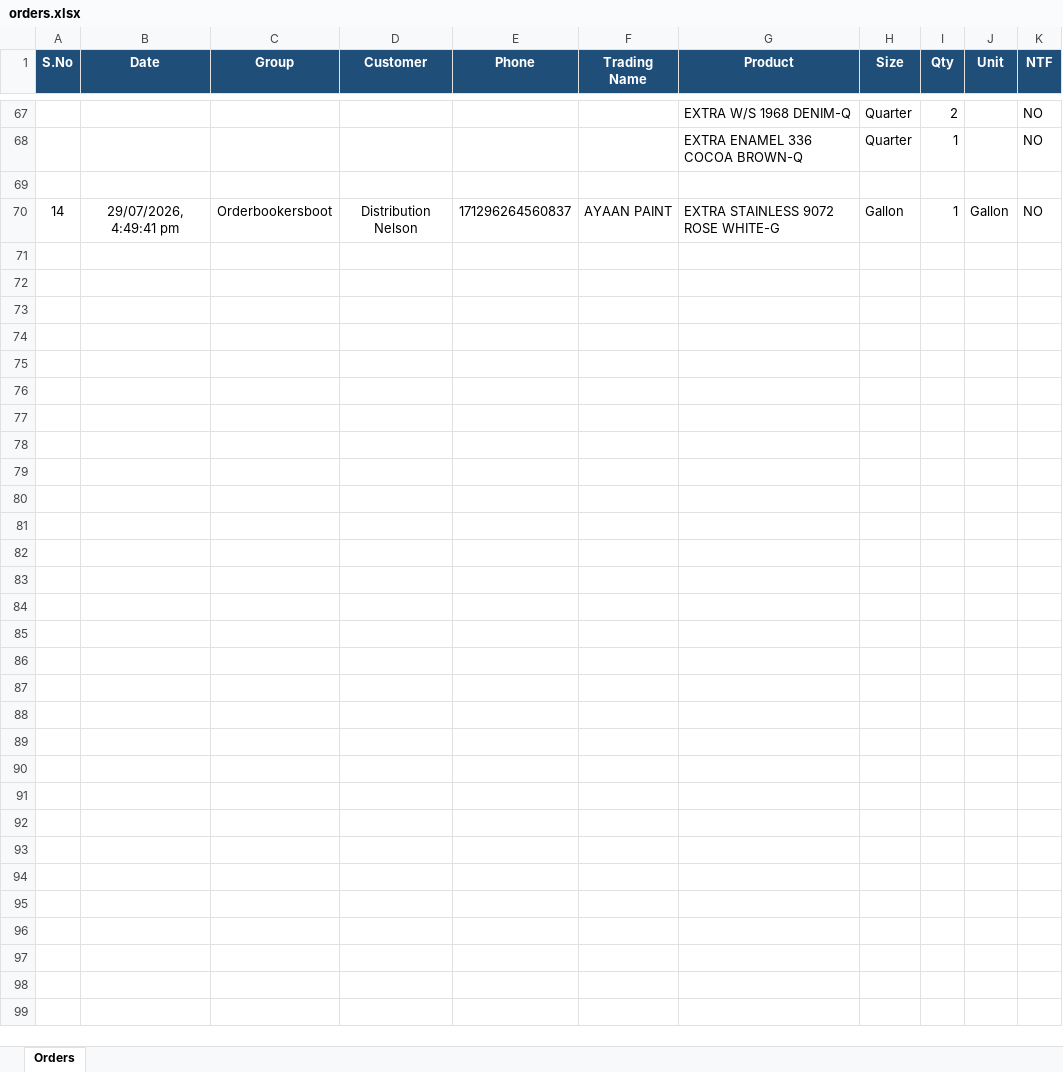
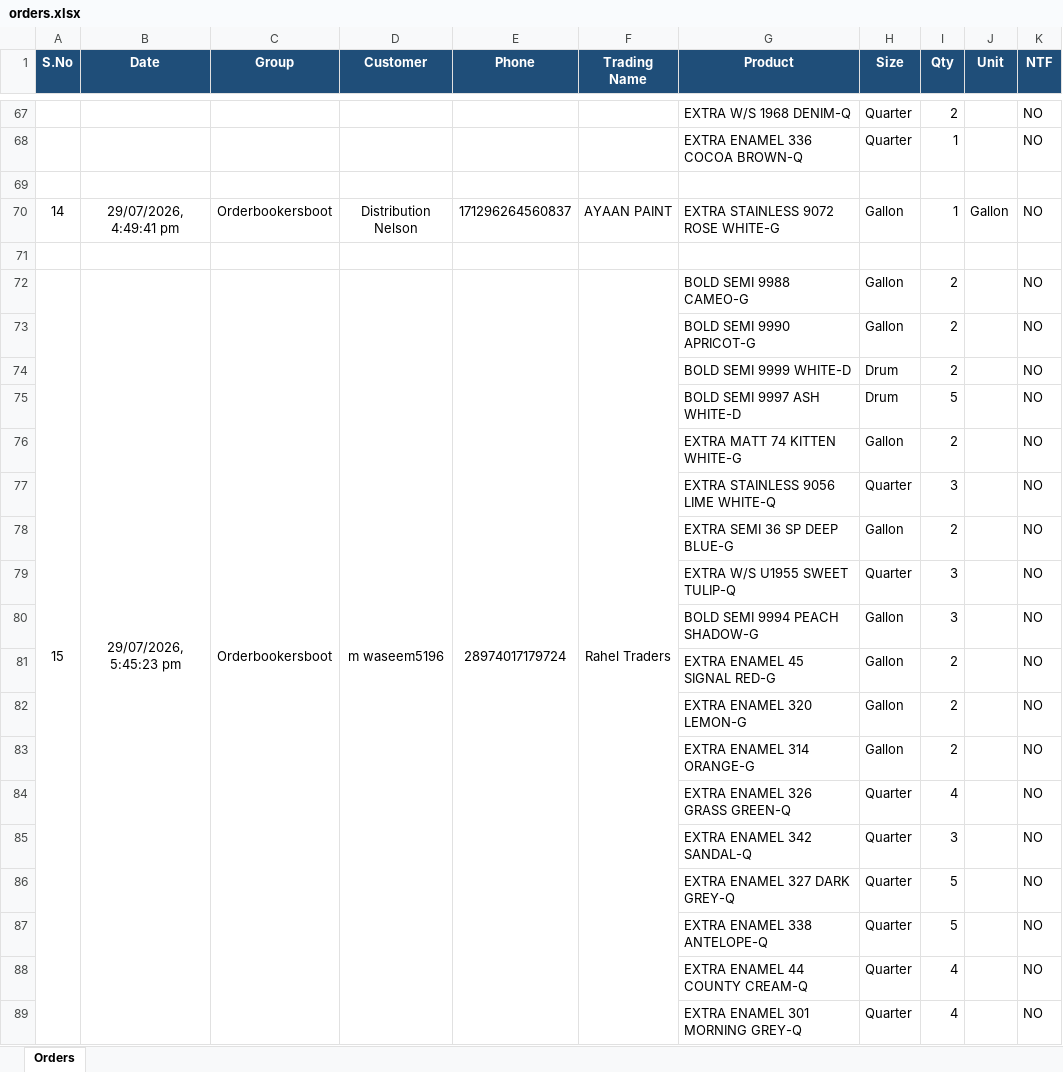
Before and after one commit to Mwaseem5653/AI-ordercollection-boat, an Excel workbook: orders.xlsx, sheet Orders, drawn as a sheet; only a part is shown, gaps mark what is left out; values as stored, in another font and other column widths than the file's, no borders; the diff covers the shown part only; the diff names each change by its address in the sheet, - before the commit and + after, or states it on an @@ line.

```diff
--- a/orders.xlsx (sheet Orders)
+++ b/orders.xlsx (sheet Orders)
+row 71: (empty)
+row 72: 15 | 29/07/2026, 5:45:23 pm | Orderbookersboot | m waseem5196 | 28974017179724 | Rahel Traders | BOLD SEMI 9988 CAMEO-G | Gallon | 2 |  | NO
+row 73:  |  |  |  |  |  | BOLD SEMI 9990 APRICOT-G | Gallon | 2 |  | NO
+row 74:  |  |  |  |  |  | BOLD SEMI 9999 WHITE-D | Drum | 2 |  | NO
+row 75:  |  |  |  |  |  | BOLD SEMI 9997 ASH WHITE-D | Drum | 5 |  | NO
+row 76:  |  |  |  |  |  | EXTRA MATT 74 KITTEN WHITE-G | Gallon | 2 |  | NO
+row 77:  |  |  |  |  |  | EXTRA STAINLESS 9056 LIME WHITE-Q | Quarter | 3 |  | NO
+row 78:  |  |  |  |  |  | EXTRA SEMI 36 SP DEEP BLUE-G | Gallon | 2 |  | NO
+row 79:  |  |  |  |  |  | EXTRA W/S U1955 SWEET TULIP-Q | Quarter | 3 |  | NO
+row 80:  |  |  |  |  |  | BOLD SEMI 9994 PEACH SHADOW-G | Gallon | 3 |  | NO
+row 81:  |  |  |  |  |  | EXTRA ENAMEL 45 SIGNAL RED-G | Gallon | 2 |  | NO
+row 82:  |  |  |  |  |  | EXTRA ENAMEL 320 LEMON-G | Gallon | 2 |  | NO
+row 83:  |  |  |  |  |  | EXTRA ENAMEL 314 ORANGE-G | Gallon | 2 |  | NO
+row 84:  |  |  |  |  |  | EXTRA ENAMEL 326 GRASS GREEN-Q | Quarter | 4 |  | NO
+row 85:  |  |  |  |  |  | EXTRA ENAMEL 342 SANDAL-Q | Quarter | 3 |  | NO
+row 86:  |  |  |  |  |  | EXTRA ENAMEL 327 DARK GREY-Q | Quarter | 5 |  | NO
+row 87:  |  |  |  |  |  | EXTRA ENAMEL 338 ANTELOPE-Q | Quarter | 5 |  | NO
+row 88:  |  |  |  |  |  | EXTRA ENAMEL 44 COUNTY CREAM-Q | Quarter | 4 |  | NO
+row 89:  |  |  |  |  |  | EXTRA ENAMEL 301 MORNING GREY-Q | Quarter | 4 |  | NO
```
Also changed, not shown: 12 added rows elsewhere in this sheet, 2 other files.
